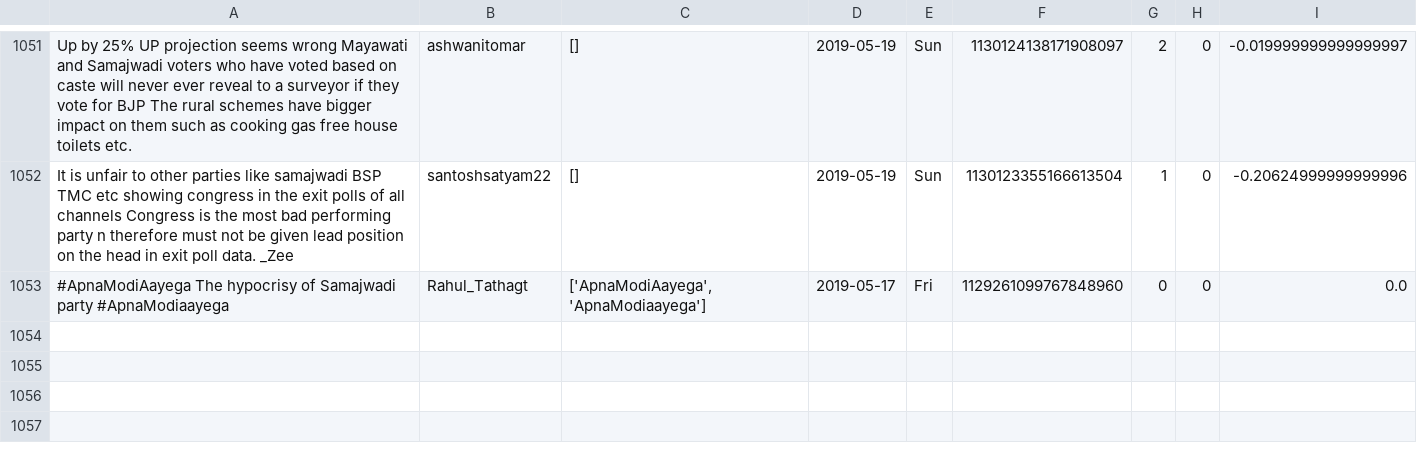
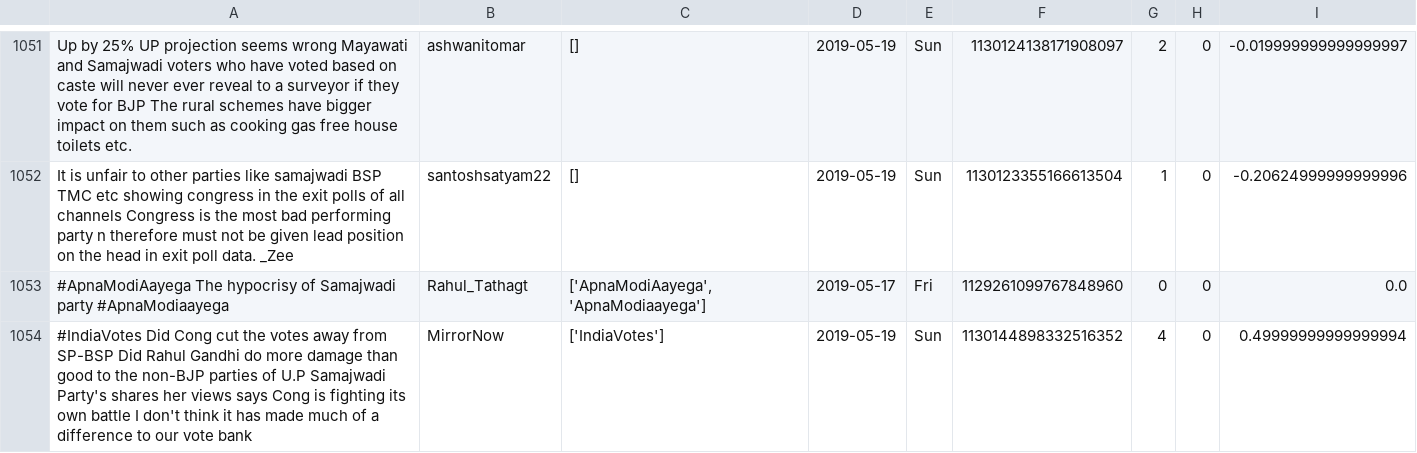
Before and after one commit to itsDevhere/DataRepo, a CSV file: Samajwadi_cleaned.csv, drawn as a sheet; only a part is shown, gaps mark what is left out; the diff names each change by its address in the sheet, - before the commit and + after, or states it on an @@ line.

```diff
--- a/Samajwadi_cleaned.csv
+++ b/Samajwadi_cleaned.csv
+row 1054: #IndiaVotes Did Cong cut the votes away from SP-BSP Did Rahul Gandhi do more damage than good to the non-BJP parties of U.P Samajwadi Party's shares her views says Cong is fighting its own battle I don't think it has made much of a difference to our vote bank | MirrorNow | ['IndiaVotes'] | 2019-05-19 | Sun | 1130144898332516352 | 4 | 0 | 0.49999999999999994
```
Also changed, not shown: CPIM_cleaned.csv, RJD_cleaned.csv, 1 other file.
